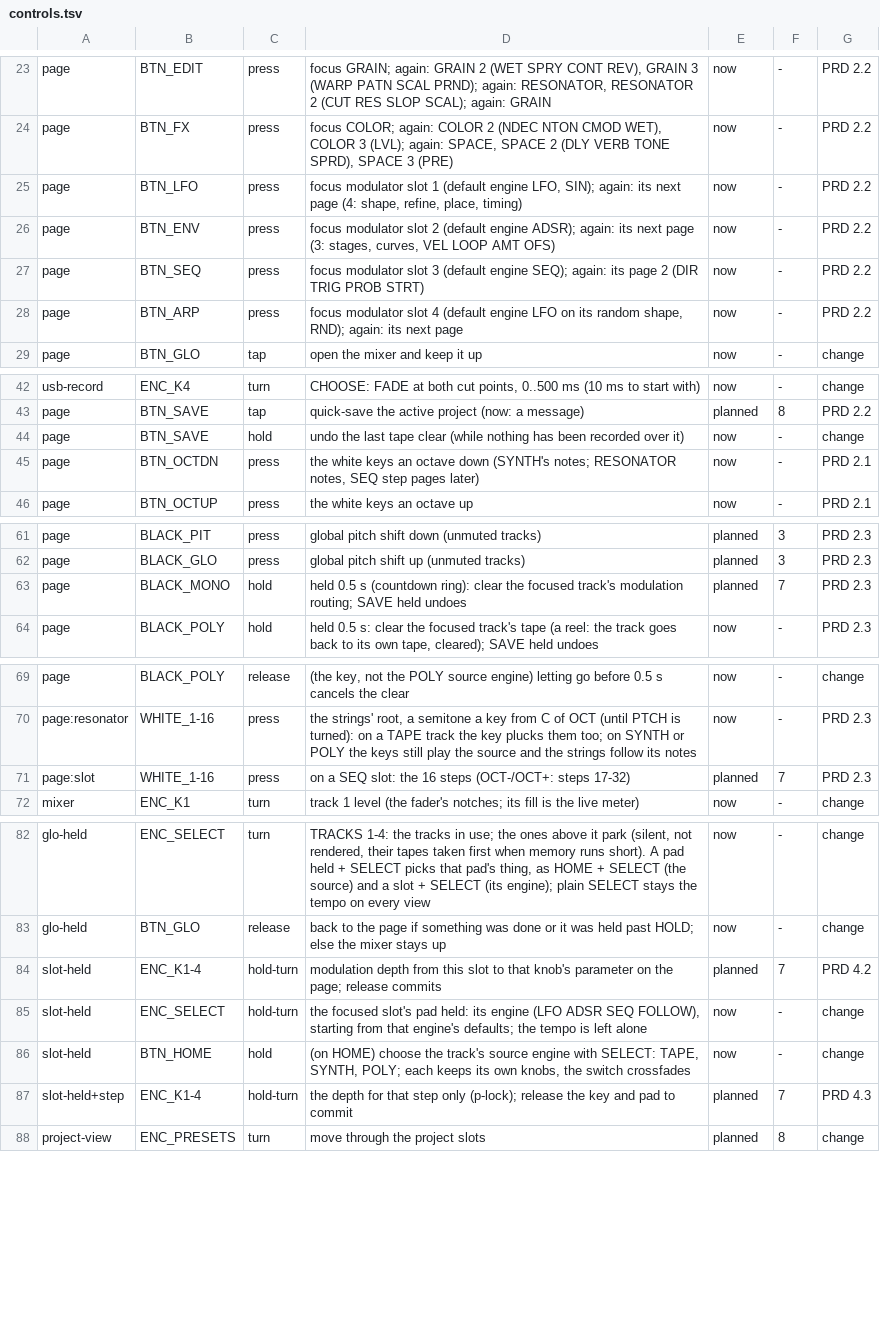
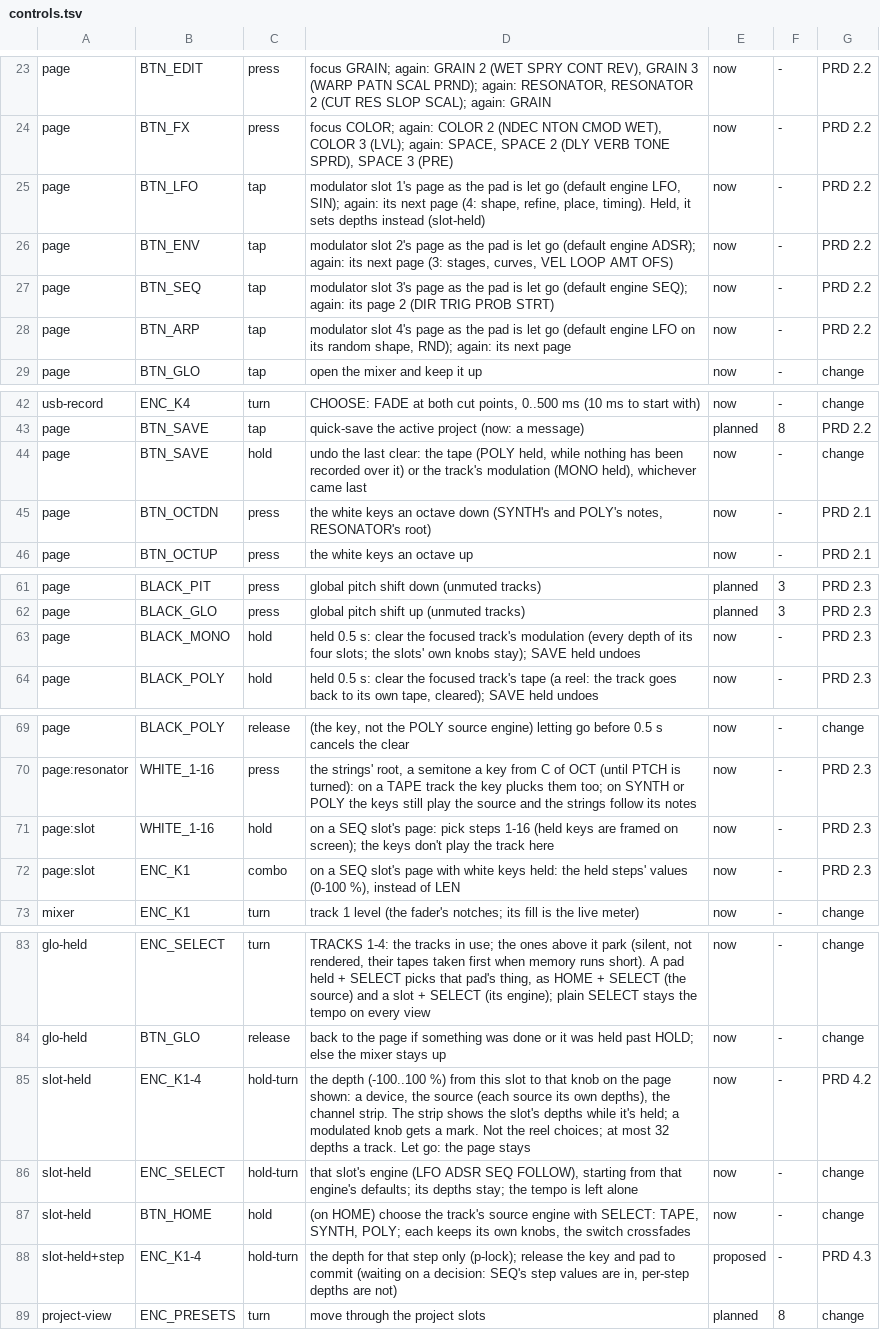
Before and after one commit to thoughtgrain/moss-and-air, a TSV file: bryo/docs/controls.tsv, drawn as a sheet; only a part is shown, gaps mark what is left out.

```diff
--- a/bryo/docs/controls.tsv
+++ b/bryo/docs/controls.tsv
@@ -24,6 +24,6 @@ page	BTN_EDIT	press	focus GRAIN; again: GRAIN 2 (WET SPRY CONT REV), GRAIN 3 (WA
 page	BTN_FX	press	focus COLOR; again: COLOR 2 (NDEC NTON CMOD WET), COLOR 3 (LVL); again: SPACE, SPACE 2 (DLY VERB TONE SPRD), SPACE 3 (PRE)	now	-	PRD 2.2
-page	BTN_LFO	press	focus modulator slot 1 (default engine LFO, SIN); again: its next page (4: shape, refine, place, timing)	now	-	PRD 2.2
-page	BTN_ENV	press	focus modulator slot 2 (default engine ADSR); again: its next page (3: stages, curves, VEL LOOP AMT OFS)	now	-	PRD 2.2
-page	BTN_SEQ	press	focus modulator slot 3 (default engine SEQ); again: its page 2 (DIR TRIG PROB STRT)	now	-	PRD 2.2
-page	BTN_ARP	press	focus modulator slot 4 (default engine LFO on its random shape, RND); again: its next page	now	-	PRD 2.2
+page	BTN_LFO	tap	modulator slot 1's page as the pad is let go (default engine LFO, SIN); again: its next page (4: shape, refine, place, timing). Held, it sets depths instead (slot-held)	now	-	PRD 2.2
+page	BTN_ENV	tap	modulator slot 2's page as the pad is let go (default engine ADSR); again: its next page (3: stages, curves, VEL LOOP AMT OFS)	now	-	PRD 2.2
+page	BTN_SEQ	tap	modulator slot 3's page as the pad is let go (default engine SEQ); again: its page 2 (DIR TRIG PROB STRT)	now	-	PRD 2.2
+page	BTN_ARP	tap	modulator slot 4's page as the pad is let go (default engine LFO on its random shape, RND); again: its next page	now	-	PRD 2.2
 page	BTN_GLO	tap	open the mixer and keep it up	now	-	change
@@ -43,4 +43,4 @@ usb-record	ENC_K4	turn	CHOOSE: FADE at both cut points, 0..500 ms (10 ms to star
 page	BTN_SAVE	tap	quick-save the active project (now: a message)	planned	8	PRD 2.2
-page	BTN_SAVE	hold	undo the last tape clear (while nothing has been recorded over it)	now	-	change
-page	BTN_OCTDN	press	the white keys an octave down (SYNTH's notes; RESONATOR notes, SEQ step pages later)	now	-	PRD 2.1
+page	BTN_SAVE	hold	undo the last clear: the tape (POLY held, while nothing has been recorded over it) or the track's modulation (MONO held), whichever came last	now	-	change
+page	BTN_OCTDN	press	the white keys an octave down (SYNTH's and POLY's notes, RESONATOR's root)	now	-	PRD 2.1
 page	BTN_OCTUP	press	the white keys an octave up	now	-	PRD 2.1
@@ -62,3 +62,3 @@ page	BLACK_PIT	press	global pitch shift down (unmuted tracks)	planned	3	PRD 2.3
 page	BLACK_GLO	press	global pitch shift up (unmuted tracks)	planned	3	PRD 2.3
-page	BLACK_MONO	hold	held 0.5 s (countdown ring): clear the focused track's modulation routing; SAVE held undoes	planned	7	PRD 2.3
+page	BLACK_MONO	hold	held 0.5 s: clear the focused track's modulation (every depth of its four slots; the slots' own knobs stay); SAVE held undoes	now	-	PRD 2.3
 page	BLACK_POLY	hold	held 0.5 s: clear the focused track's tape (a reel: the track goes back to its own tape, cleared); SAVE held undoes	now	-	PRD 2.3
@@ -70,3 +70,4 @@ page	BLACK_POLY	release	(the key, not the POLY source engine) letting go before
 page:resonator	WHITE_1-16	press	the strings' root, a semitone a key from C of OCT (until PTCH is turned): on a TAPE track the key plucks them too; on SYNTH or POLY the keys still play the source and the strings follow its notes	now	-	PRD 2.3
-page:slot	WHITE_1-16	press	on a SEQ slot: the 16 steps (OCT-/OCT+: steps 17-32)	planned	7	PRD 2.3
+page:slot	WHITE_1-16	hold	on a SEQ slot's page: pick steps 1-16 (held keys are framed on screen); the keys don't play the track here	now	-	PRD 2.3
+page:slot	ENC_K1	combo	on a SEQ slot's page with white keys held: the held steps' values (0-100 %), instead of LEN	now	-	PRD 2.3
 mixer	ENC_K1	turn	track 1 level (the fader's notches; its fill is the live meter)	now	-	change
@@ -83,6 +84,6 @@ glo-held	ENC_SELECT	turn	TRACKS 1-4: the tracks in use; the ones above it park (
 glo-held	BTN_GLO	release	back to the page if something was done or it was held past HOLD; else the mixer stays up	now	-	change
-slot-held	ENC_K1-4	hold-turn	modulation depth from this slot to that knob's parameter on the page; release commits	planned	7	PRD 4.2
-slot-held	ENC_SELECT	hold-turn	the focused slot's pad held: its engine (LFO ADSR SEQ FOLLOW), starting from that engine's defaults; the tempo is left alone	now	-	change
+slot-held	ENC_K1-4	hold-turn	the depth (-100..100 %) from this slot to that knob on the page shown: a device, the source (each source its own depths), the channel strip. The strip shows the slot's depths while it's held; a modulated knob gets a mark. Not the reel choices; at most 32 depths a track. Let go: the page stays	now	-	PRD 4.2
+slot-held	ENC_SELECT	hold-turn	that slot's engine (LFO ADSR SEQ FOLLOW), starting from that engine's defaults; its depths stay; the tempo is left alone	now	-	change
 slot-held	BTN_HOME	hold	(on HOME) choose the track's source engine with SELECT: TAPE, SYNTH, POLY; each keeps its own knobs, the switch crossfades	now	-	change
-slot-held+step	ENC_K1-4	hold-turn	the depth for that step only (p-lock); release the key and pad to commit	planned	7	PRD 4.3
+slot-held+step	ENC_K1-4	hold-turn	the depth for that step only (p-lock); release the key and pad to commit (waiting on a decision: SEQ's step values are in, per-step depths are not)	proposed	-	PRD 4.3
 project-view	ENC_PRESETS	turn	move through the project slots	planned	8	change
```
Also changed, not shown: 24 other files.
